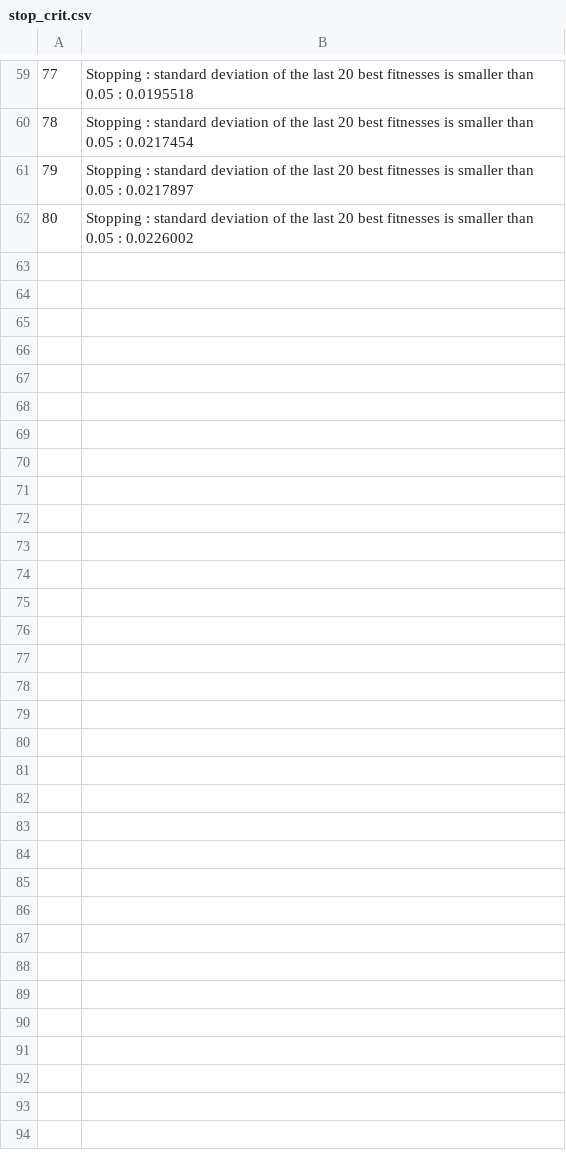
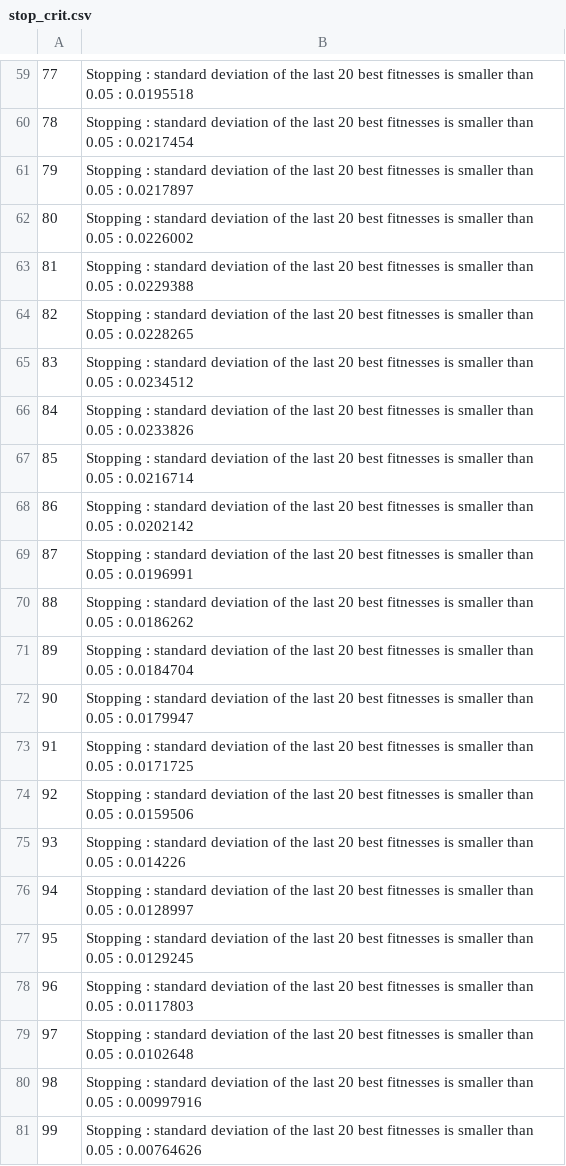
Before and after one commit to F-joyce/antlogs, a CSV file: arena_exploration_classic/ant_arena_exploration_classic_27_3_19-7-40-29-2536440143/stop_crit.csv, drawn as a sheet; only a part is shown, gaps mark what is left out.

```diff
--- a/arena_exploration_classic/ant_arena_exploration_classic_27_3_19-7-40-29-2536440143/stop_crit.csv
+++ b/arena_exploration_classic/ant_arena_exploration_classic_27_3_19-7-40-29-2536440143/stop_crit.csv
@@ -62 +62,20 @@
 80,Stopping : standard deviation of the last 20 best fitnesses is smaller than 0.05 : 0.0226002
+81,Stopping : standard deviation of the last 20 best fitnesses is smaller than 0.05 : 0.0229388
+82,Stopping : standard deviation of the last 20 best fitnesses is smaller than 0.05 : 0.0228265
+83,Stopping : standard deviation of the last 20 best fitnesses is smaller than 0.05 : 0.0234512
+84,Stopping : standard deviation of the last 20 best fitnesses is smaller than 0.05 : 0.0233826
+85,Stopping : standard deviation of the last 20 best fitnesses is smaller than 0.05 : 0.0216714
+86,Stopping : standard deviation of the last 20 best fitnesses is smaller than 0.05 : 0.0202142
+87,Stopping : standard deviation of the last 20 best fitnesses is smaller than 0.05 : 0.0196991
+88,Stopping : standard deviation of the last 20 best fitnesses is smaller than 0.05 : 0.0186262
+89,Stopping : standard deviation of the last 20 best fitnesses is smaller than 0.05 : 0.0184704
+90,Stopping : standard deviation of the last 20 best fitnesses is smaller than 0.05 : 0.0179947
+91,Stopping : standard deviation of the last 20 best fitnesses is smaller than 0.05 : 0.0171725
+92,Stopping : standard deviation of the last 20 best fitnesses is smaller than 0.05 : 0.0159506
+93,Stopping : standard deviation of the last 20 best fitnesses is smaller than 0.05 : 0.014226
+94,Stopping : standard deviation of the last 20 best fitnesses is smaller than 0.05 : 0.0128997
+95,Stopping : standard deviation of the last 20 best fitnesses is smaller than 0.05 : 0.0129245
+96,Stopping : standard deviation of the last 20 best fitnesses is smaller than 0.05 : 0.0117803
+97,Stopping : standard deviation of the last 20 best fitnesses is smaller than 0.05 : 0.0102648
+98,Stopping : standard deviation of the last 20 best fitnesses is smaller than 0.05 : 0.00997916
+99,Stopping : standard deviation of the last 20 best fitnesses is smaller than 0.05 : 0.00764626
```
Also changed, not shown: arena_exploration_classic/ant_arena_exploration_classic_27_3_18-35-26-6695-2860273176/fitnesses.csv, arena_exploration_classic/ant_arena_exploration_classic_27_3_19-10-55-5119-4016842903/stop_crit.csv, 54 other files.
